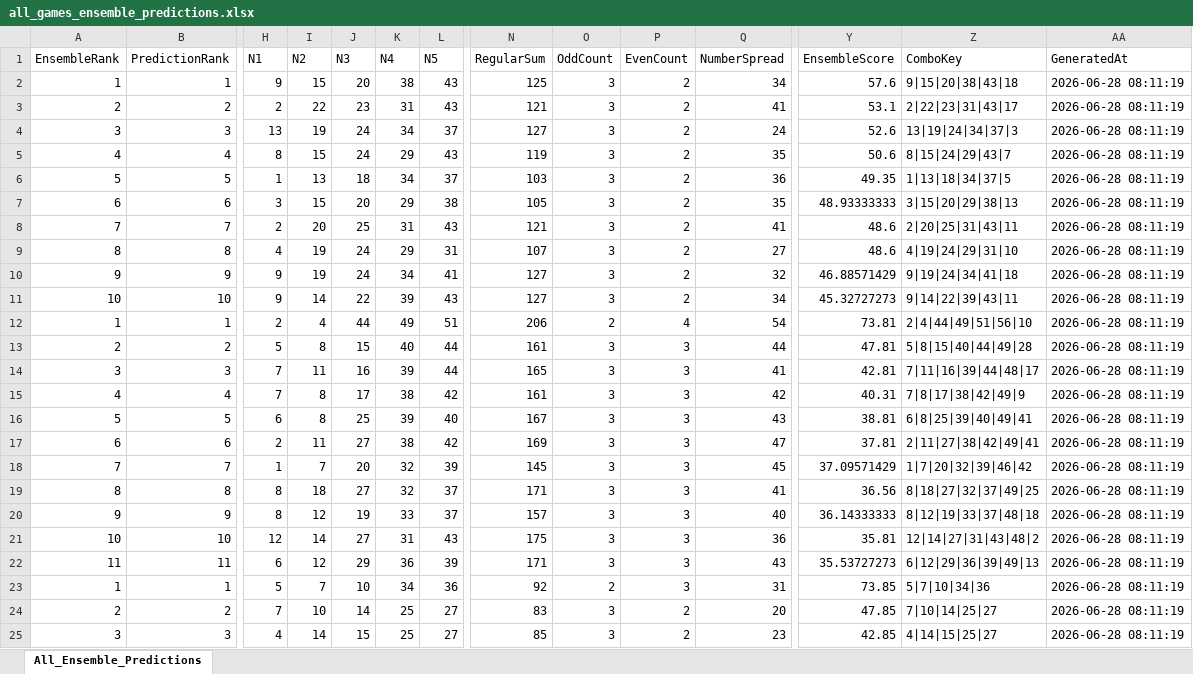
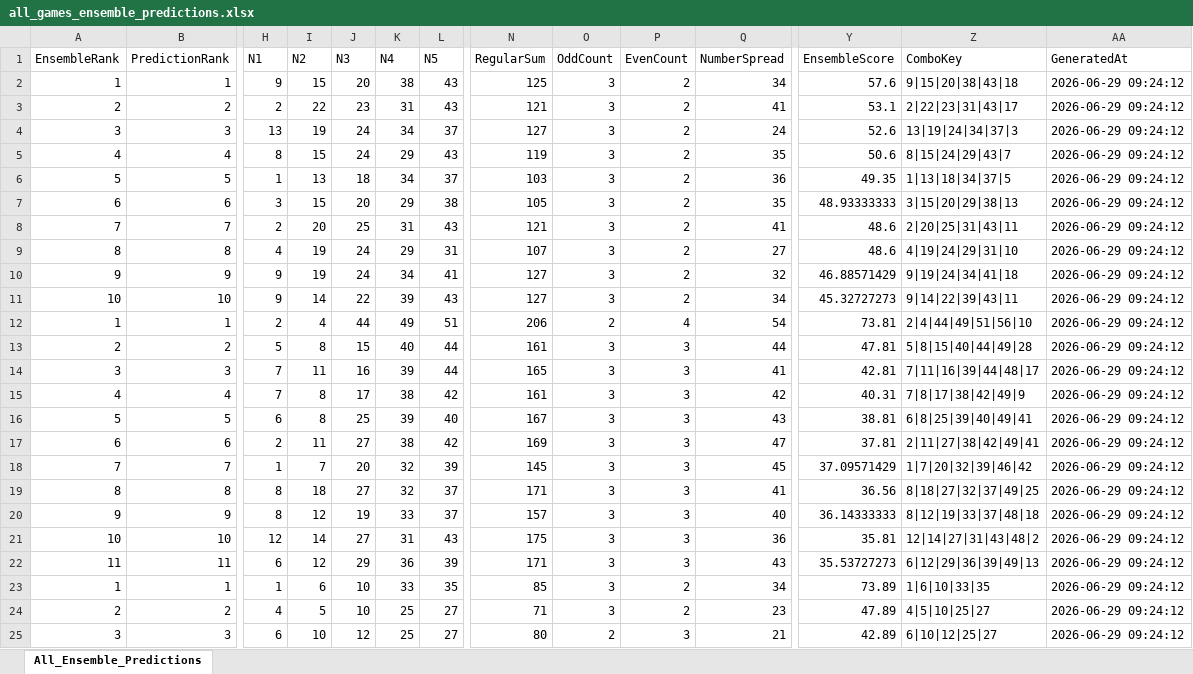
Before and after one commit to 19KabeloMadiga95/HexagrandHouse, an Excel workbook: data/exports/final_predictions/all_games_ensemble_predictions.xlsx, sheet All_Ensemble_Predictions, drawn as a sheet; only a part is shown, gaps mark what is left out; values as stored, in another font and other column widths than the file's, no borders; the diff covers the shown part only; the diff names each change by its address in the sheet, - before the commit and + after, or states it on an @@ line.

```diff
--- a/data/exports/final_predictions/all_games_ensemble_predictions.xlsx (sheet All_Ensemble_Predictions)
+++ b/data/exports/final_predictions/all_games_ensemble_predictions.xlsx (sheet All_Ensemble_Predictions)
-AA2:AA25 (GeneratedAt): 2026-06-28 08:11:19
+AA2:AA25 (GeneratedAt): 2026-06-29 09:24:12
-H23 (N1): 5
+H23 (N1): 1
-I23 (N2): 7
+I23 (N2): 6
-K23 (N4): 34
+K23 (N4): 33
-L23 (N5): 36
+L23 (N5): 35
-N23 (RegularSum): 92
+N23 (RegularSum): 85
-O23 (OddCount): 2
+O23 (OddCount): 3
-P23 (EvenCount): 3
+P23 (EvenCount): 2
-Q23 (NumberSpread): 31
+Q23 (NumberSpread): 34
-Y23 (EnsembleScore): 73.85
+Y23 (EnsembleScore): 73.89
-Z23 (ComboKey): 5|7|10|34|36
+Z23 (ComboKey): 1|6|10|33|35
-H24 (N1): 7
+H24 (N1): 4
-I24 (N2): 10
+I24 (N2): 5
-J24 (N3): 14
+J24 (N3): 10
-N24 (RegularSum): 83
+N24 (RegularSum): 71
-Q24 (NumberSpread): 20
+Q24 (NumberSpread): 23
-Y24 (EnsembleScore): 47.85
+Y24 (EnsembleScore): 47.89
-Z24 (ComboKey): 7|10|14|25|27
+Z24 (ComboKey): 4|5|10|25|27
-H25 (N1): 4
+H25 (N1): 6
-I25 (N2): 14
+I25 (N2): 10
-J25 (N3): 15
+J25 (N3): 12
-N25 (RegularSum): 85
+N25 (RegularSum): 80
-O25 (OddCount): 3
+O25 (OddCount): 2
-P25 (EvenCount): 2
+P25 (EvenCount): 3
-Q25 (NumberSpread): 23
+Q25 (NumberSpread): 21
-Y25 (EnsembleScore): 42.85
+Y25 (EnsembleScore): 42.89
-Z25 (ComboKey): 4|14|15|25|27
+Z25 (ComboKey): 6|10|12|25|27
```
Also changed, not shown: 304 edited cells elsewhere in this sheet, data/exports/final_predictions/daily_lotto_ensemble_predictions.xlsx, data/exports/final_predictions/lotto_ensemble_predictions.xlsx, 6 other files.
